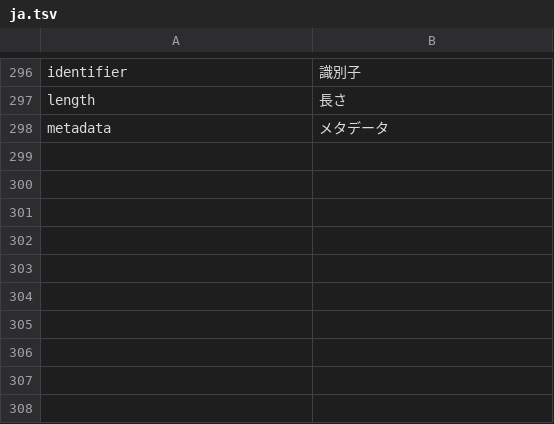
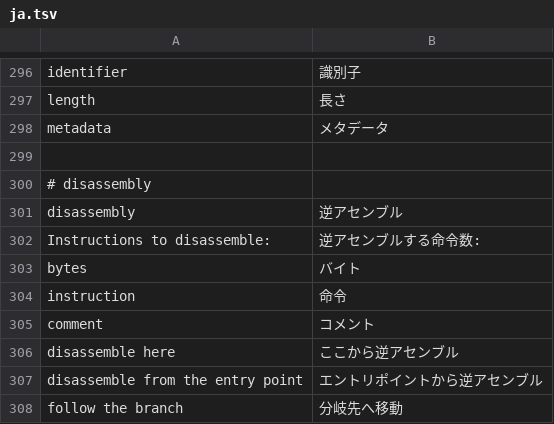
Before and after one commit to taida957789/PELens, a TSV file: crates/pelens-gui/i18n/ja.tsv, drawn as a sheet; only a part is shown, gaps mark what is left out.

```diff
--- a/crates/pelens-gui/i18n/ja.tsv
+++ b/crates/pelens-gui/i18n/ja.tsv
@@ -298 +298,11 @@ length	長さ
 metadata	メタデータ
+
+# disassembly
+disassembly	逆アセンブル
+Instructions to disassemble:	逆アセンブルする命令数:
+bytes	バイト
+instruction	命令
+comment	コメント
+disassemble here	ここから逆アセンブル
+disassemble from the entry point	エントリポイントから逆アセンブル
+follow the branch	分岐先へ移動
```
Also changed, not shown: crates/pelens-gui/i18n/de.tsv, crates/pelens-gui/i18n/es.tsv, 29 other files.
